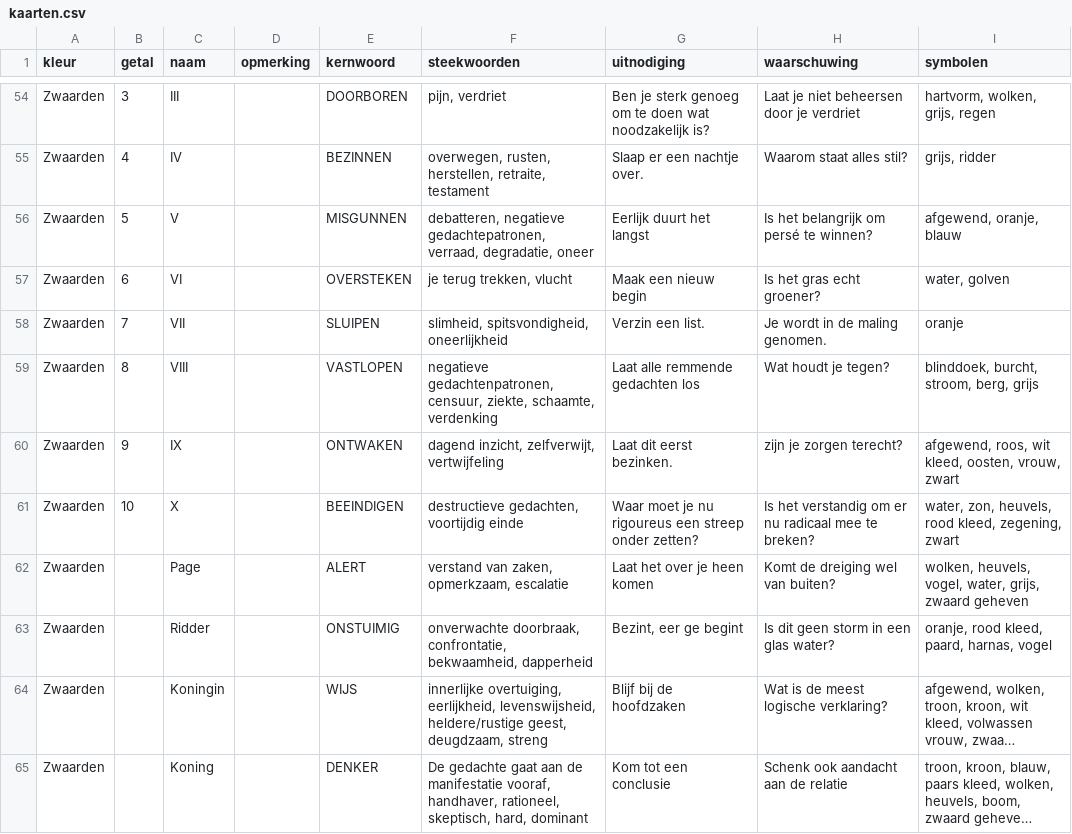
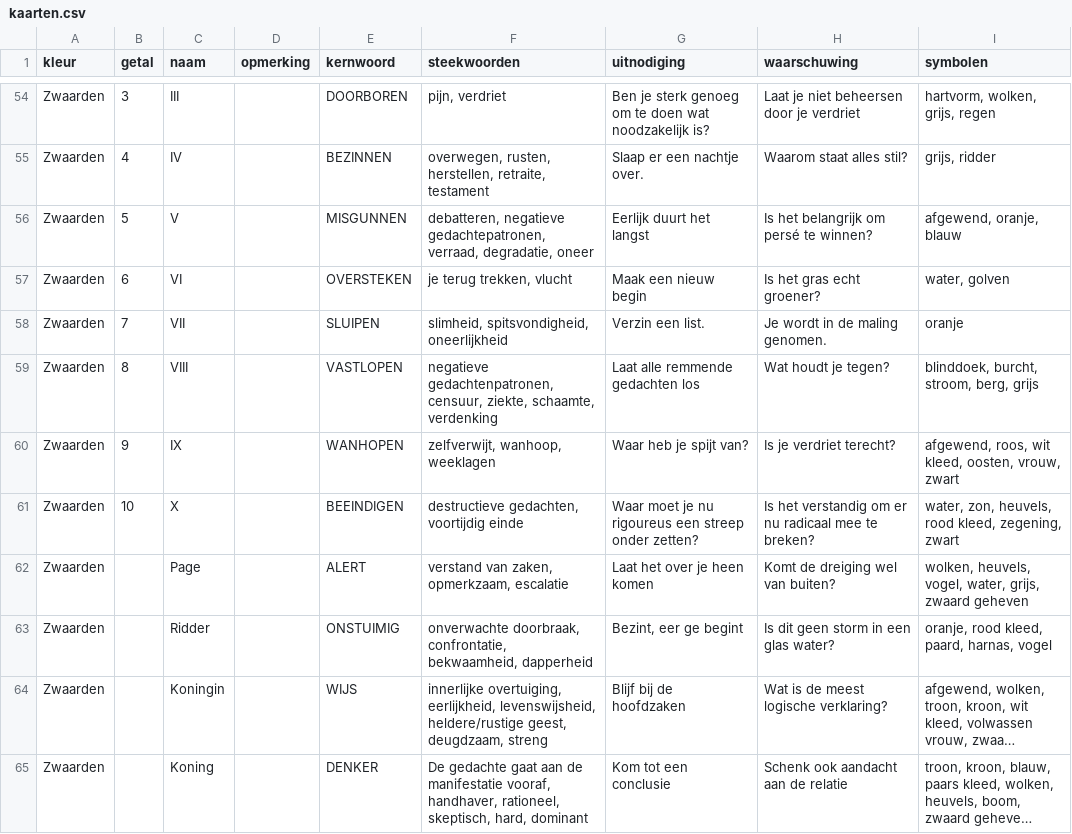
Before and after one commit to vrind-nl/tarot, a CSV file: kaarten.csv, drawn as a sheet; only a part is shown, gaps mark what is left out; long unchanged cells end in ….

```diff
--- a/kaarten.csv
+++ b/kaarten.csv
@@ -59,3 +59,3 @@ Zwaarden,7,VII,,SLUIPEN,"slimheid, spitsvondigheid, oneerlijkheid",Verzin een li
 Zwaarden,8,VIII,,VASTLOPEN,"negatieve gedachtenpatronen, censuur, ziekte, schaamte, verdenking",Laat alle remmende gedachten los,Wat houdt je tegen?,"blinddoek, burcht, stroom, berg, grijs"
-Zwaarden,9,IX,,ONTWAKEN,"dagend inzicht, zelfverwijt, vertwijfeling",Laat dit eerst bezinken.,zijn je zorgen terecht?,"afgewend, roos, wit kleed, oosten, vrouw, zwart"
+Zwaarden,9,IX,,WANHOPEN,"zelfverwijt, wanhoop, weeklagen",Waar heb je spijt van?,Is je verdriet terecht?,"afgewend, roos, wit kleed, oosten, vrouw, zwart"
 Zwaarden,10,X,,BEEINDIGEN,"destructieve gedachten, voortijdig einde",Waar moet je nu rigoureus een streep onder zetten?,Is het verstandig om er nu radicaal mee te breken?,"water, zon, heuvels, rood kleed, zegening, zwart"
```
Also changed, not shown: 4 other files.
